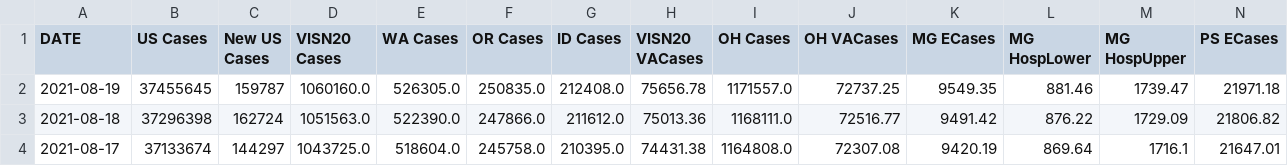
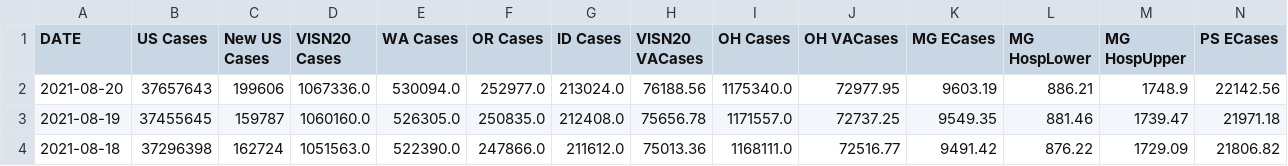
Before and after one commit to sourabpramanik/Covid, a CSV file: VAChart.csv, drawn as a sheet; only a part is shown; the shorter side is filled out with more unchanged rows; rows hold the shown columns only; the diff names each change by its address in the sheet, - before the commit and + after, or states it on an @@ line.

```diff
--- a/VAChart.csv
+++ b/VAChart.csv
+row 2: 2021-08-20 | 37657643 | 199606 | 1067336.0 | 530094.0 | 252977.0 | 213024.0 | 76188.56 | 1175340.0 | 72977.95 | 9603.19 | 886.21 | 1748.9 | 22142.56
```
Also changed, not shown: CCTVAChart2.csv.
